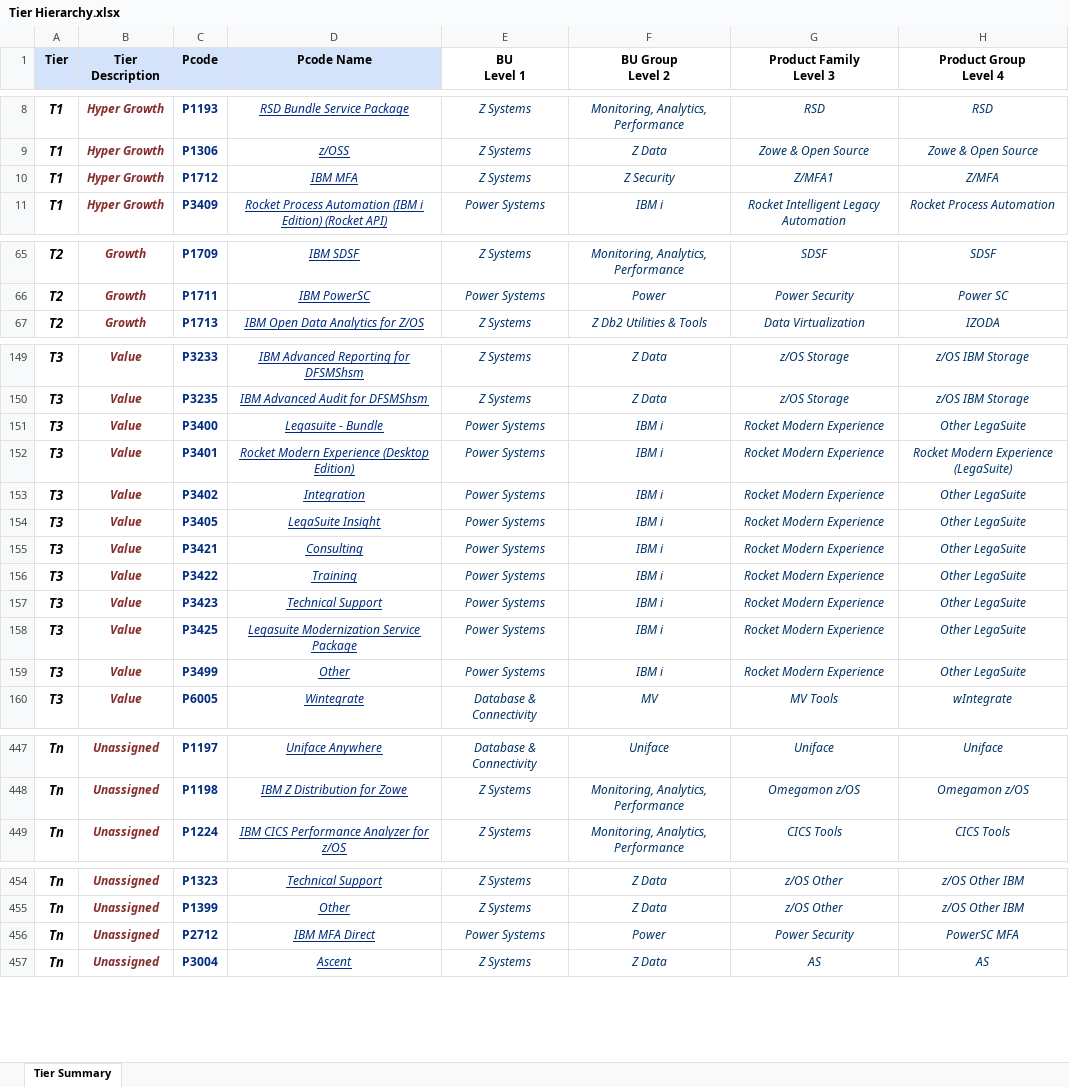
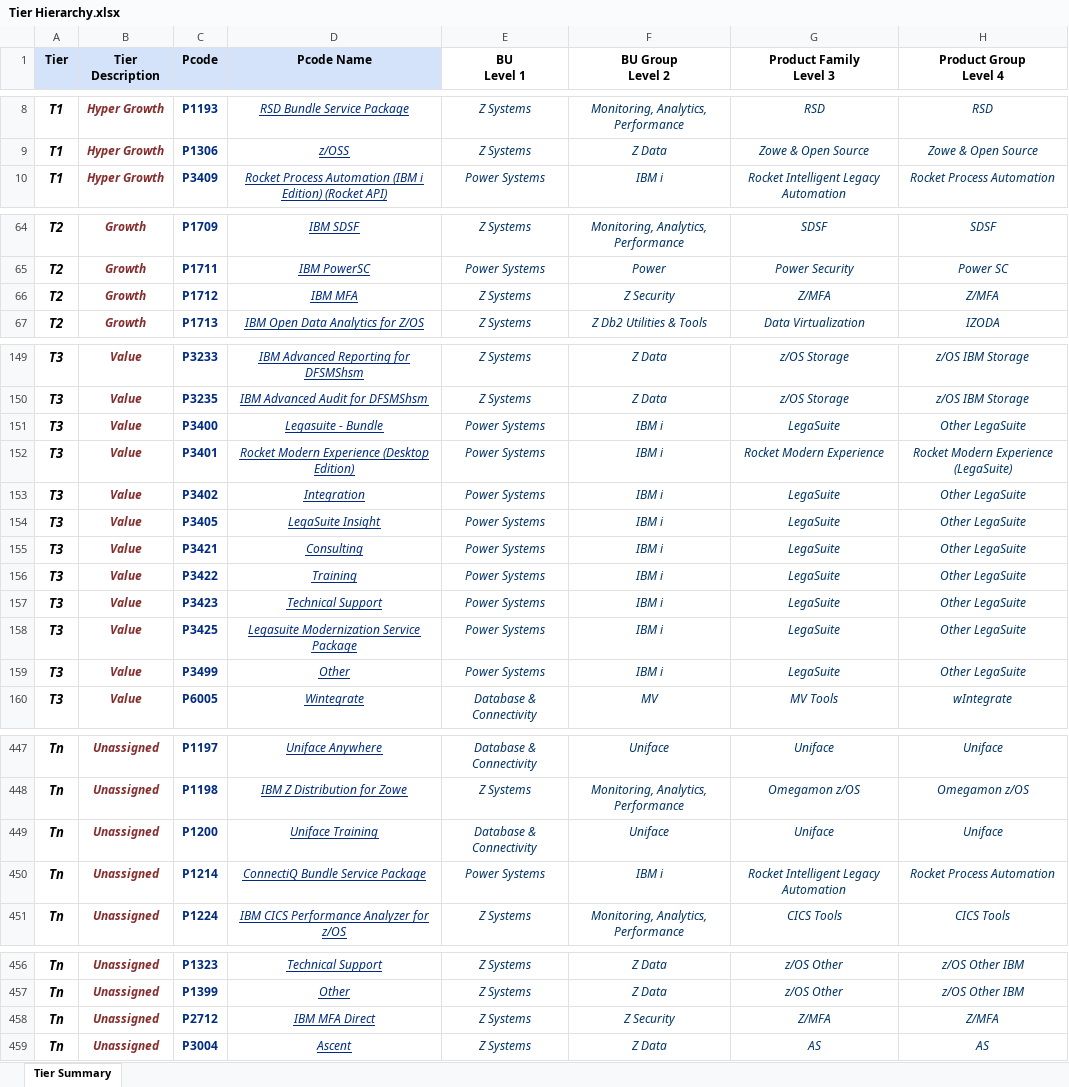
Before and after one commit to EshaS9716/OpenXMLExcel, an Excel workbook: WebApplication1/Template/Tier Hierarchy.xlsx, sheet Tier Summary, drawn as a sheet; only a part is shown, gaps mark what is left out; values as stored, in another font and other column widths than the file's, no borders; removed rows and columns are numbered as before the commit, all else as after; the diff covers the shown part only; the diff names each change by its address in the sheet, - before the commit and + after, or states it on an @@ line.

```diff
--- a/WebApplication1/Template/Tier Hierarchy.xlsx (sheet Tier Summary)
+++ b/WebApplication1/Template/Tier Hierarchy.xlsx (sheet Tier Summary)
-row 10: T1 | Hyper Growth | P1712 | IBM MFA | Z Systems | Z Security | Z/MFA1 | Z/MFA
+row 66: T2 | Growth | P1712 | IBM MFA | Z Systems | Z Security | Z/MFA | Z/MFA
-G151 (Product Family Level 3): Rocket Modern Experience
+G151 (Product Family Level 3): LegaSuite
-G153:G159 (Product Family Level 3): Rocket Modern Experience
+G153:G159 (Product Family Level 3): LegaSuite
+row 449: Tn | Unassigned | P1200 | Uniface Training | Database & Connectivity | Uniface | Uniface | Uniface
+row 450: Tn | Unassigned | P1214 | ConnectiQ Bundle Service Package | Power Systems | IBM i | Rocket Intelligent Legacy Automation | Rocket Process Automation
-E458 (BU Level 1): Power Systems
+E458 (BU Level 1): Z Systems
-F458 (BU Group Level 2): Power
+F458 (BU Group Level 2): Z Security
-G458 (Product Family Level 3): Power Security
+G458 (Product Family Level 3): Z/MFA
-H458 (Product Group Level 4): PowerSC MFA
+H458 (Product Group Level 4): Z/MFA
```
Also changed, not shown: 24 edited cells elsewhere in this sheet, WebApplication1/Template/Rocket Product Hierarchy.xlsx, 1 other file.
